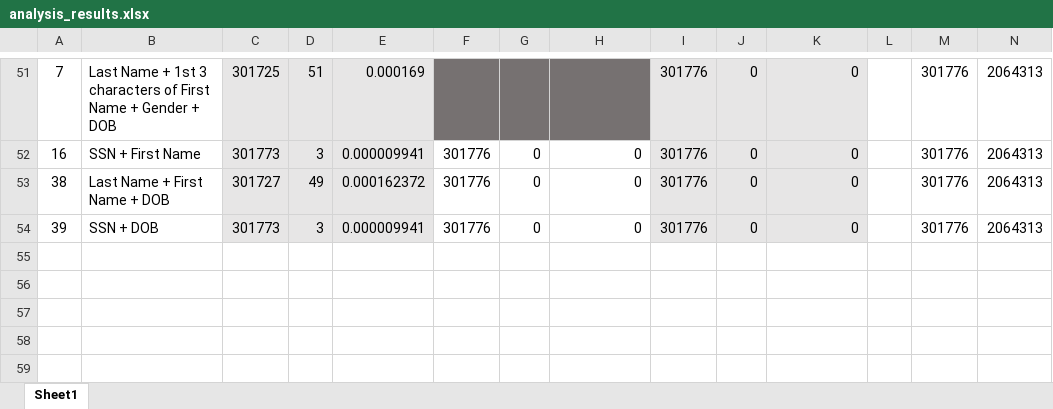
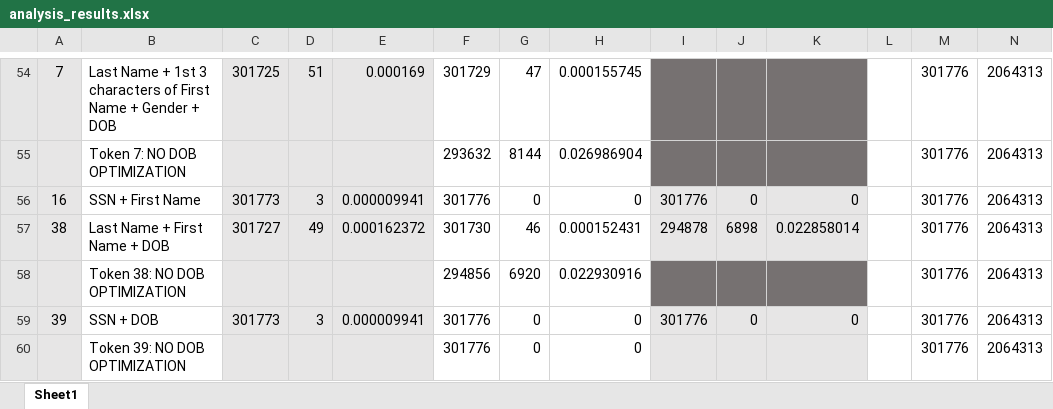
Before and after one commit to vishaldubey01/NIH-Probabilistic-Linkages, an Excel workbook: analysis_results.xlsx, sheet Sheet1, drawn as a sheet; only a part is shown, gaps mark what is left out; values as stored, in another font and other column widths than the file's, no borders; charts and pictures not drawn; addresses are those after the commit; rows hold the shown columns only; the diff covers the shown part only; the diff names each change by its address in the sheet, - before the commit and + after, or states it on an @@ line.

```diff
--- a/analysis_results.xlsx (sheet Sheet1)
+++ b/analysis_results.xlsx (sheet Sheet1)
-A54 fill: none
+A54 fill: #E7E6E6
-F54: (empty)
+F54: 301729
-F54:H54 fill: #767171
+F54:H54 fill: none
-G54: (empty)
+G54: 47
-H54: (empty)
+H54: 0.000155745
-I54: 301776
+I54: (empty)
-I54:K54 fill: #E7E6E6
+I54:K54 fill: #767171
-J54: 0
+J54: (empty)
-K54: 0
+K54: (empty)
+row 55:  | Token 7: NO DOB OPTIMIZATION |  |  |  | 293632 | 8144 | 0.026986904 |  |  |  |  | 301776 | 2064313
-A56:A57 fill: none
+A56:A57 fill: #E7E6E6
-F57: 301776
+F57: 301730
-G57: 0
+G57: 46
-H57: 0
+H57: 0.000152431
-I57: 301776
+I57: 294878
-J57: 0
+J57: 6898
-K57: 0
+K57: 0.022858014
+row 58:  | Token 38: NO DOB OPTIMIZATION |  |  |  | 294856 | 6920 | 0.022930916 |  |  |  |  | 301776 | 2064313
-A59 fill: none
+A59 fill: #E7E6E6
+row 60:  | Token 39: NO DOB OPTIMIZATION |  |  |  | 301776 | 0 | 0 |  |  |  |  | 301776 | 2064313
```
Also changed, not shown: 4 added rows, 1 removed row, 15 edited cells and cell formats elsewhere in this sheet, formulas that keep their value, 3 other files.
